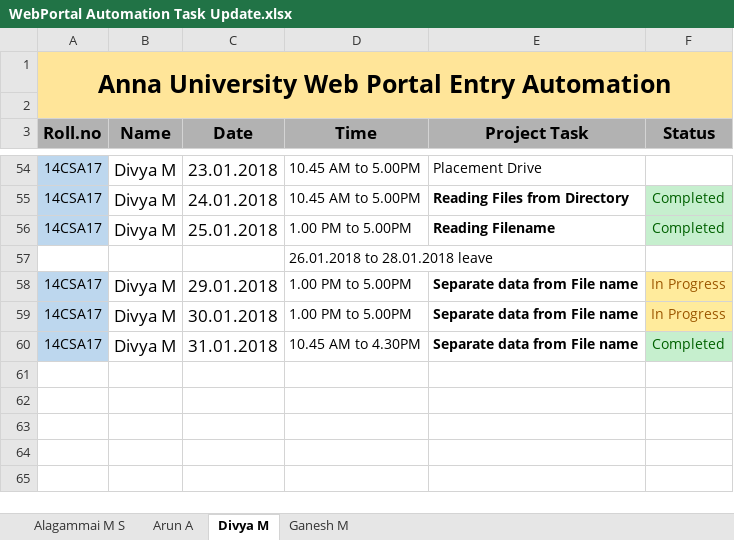
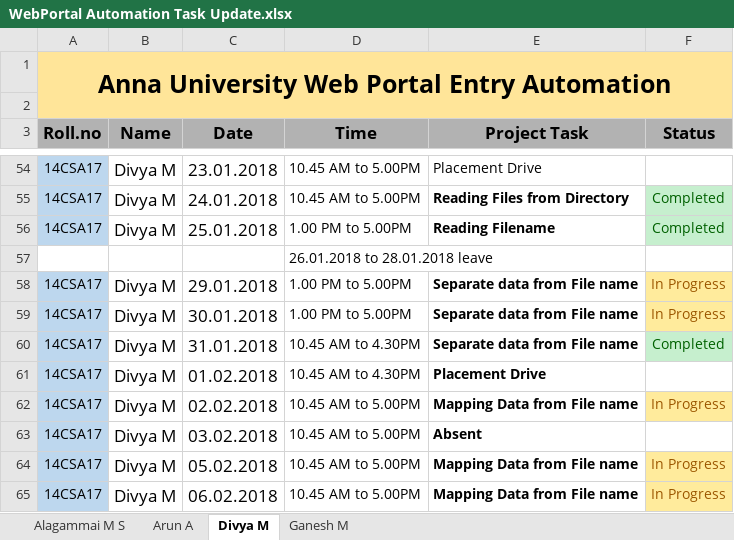
Before and after one commit to kgashok/awpa, an Excel workbook: WebPortal Automation Task Update.xlsx, sheet Divya M, drawn as a sheet; only a part is shown, gaps mark what is left out; values as stored, in another font and other column widths than the file's, no borders; conditional formats not drawn; the diff names each change by its address in the sheet, - before the commit and + after, or states it on an @@ line.

```diff
--- a/WebPortal Automation Task Update.xlsx (sheet Divya M)
+++ b/WebPortal Automation Task Update.xlsx (sheet Divya M)
+row 61: 14CSA17 | Divya M | 01.02.2018 | 10.45 AM to 4.30PM | Placement Drive
+row 62: 14CSA17 | Divya M | 02.02.2018 | 10.45 AM to 5.00PM | Mapping Data from File name | In Progress
+row 63: 14CSA17 | Divya M | 03.02.2018 | 10.45 AM to 5.00PM | Absent
+row 64: 14CSA17 | Divya M | 05.02.2018 | 10.45 AM to 5.00PM | Mapping Data from File name | In Progress
+row 65: 14CSA17 | Divya M | 06.02.2018 | 10.45 AM to 5.00PM | Mapping Data from File name | In Progress
```
Also changed, not shown: sheet Arun A, sheet Ganesh M, sheet Alagammai M S.
